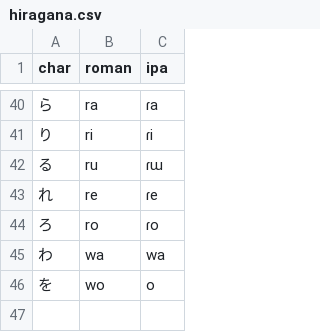
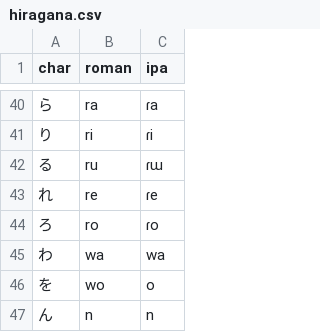
Before and after one commit to neonfuz/learnascript, a CSV file: static/langs/hiragana.csv, drawn as a sheet; only a part is shown, gaps mark what is left out.

```diff
--- a/static/langs/hiragana.csv
+++ b/static/langs/hiragana.csv
@@ -46 +46,2 @@ char,roman,ipa
 を,wo,o
+ん,n,n
```
Also changed, not shown: 2 other files.
